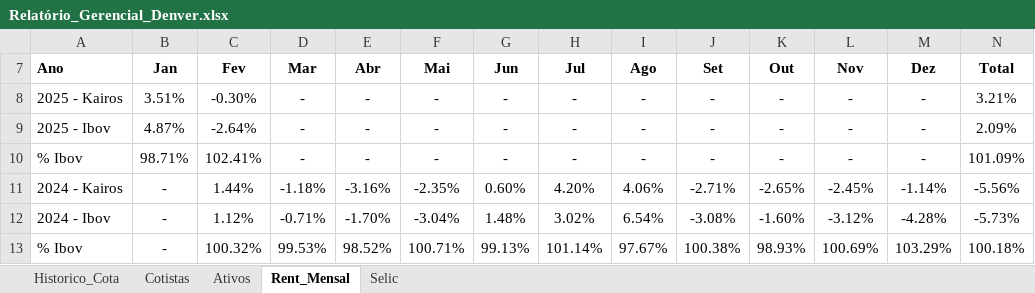
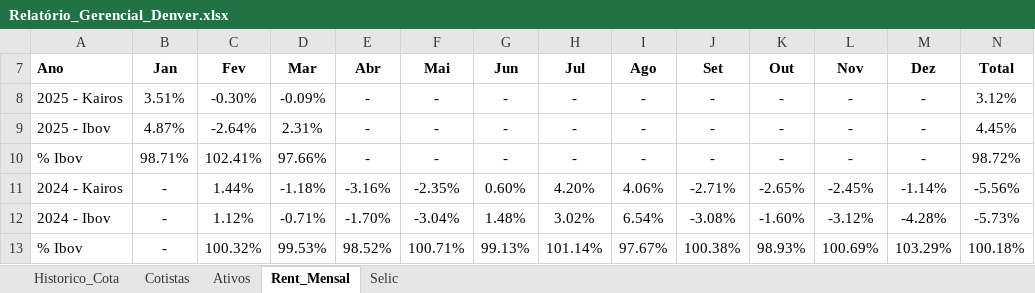
Before and after one commit to joaobassiDenver/ClubeKairos, an Excel workbook: Relatório_Gerencial_Denver.xlsx, sheet Rent_Mensal, drawn as a sheet; values as stored, in another font and other column widths than the file's, no borders; the diff names each change by its address in the sheet, - before the commit and + after, or states it on an @@ line.

```diff
--- a/Relatório_Gerencial_Denver.xlsx (sheet Rent_Mensal)
+++ b/Relatório_Gerencial_Denver.xlsx (sheet Rent_Mensal)
-D8 (Mar): -
+D8 (Mar): -0.09%
-N8 (Total): 3.21%
+N8 (Total): 3.12%
-D9 (Mar): -
+D9 (Mar): 2.31%
-N9 (Total): 2.09%
+N9 (Total): 4.45%
-D10 (Mar): -
+D10 (Mar): 97.66%
-N10 (Total): 101.09%
+N10 (Total): 98.72%
```
Also changed, not shown: sheet Ativos, sheet Historico_Cota.
